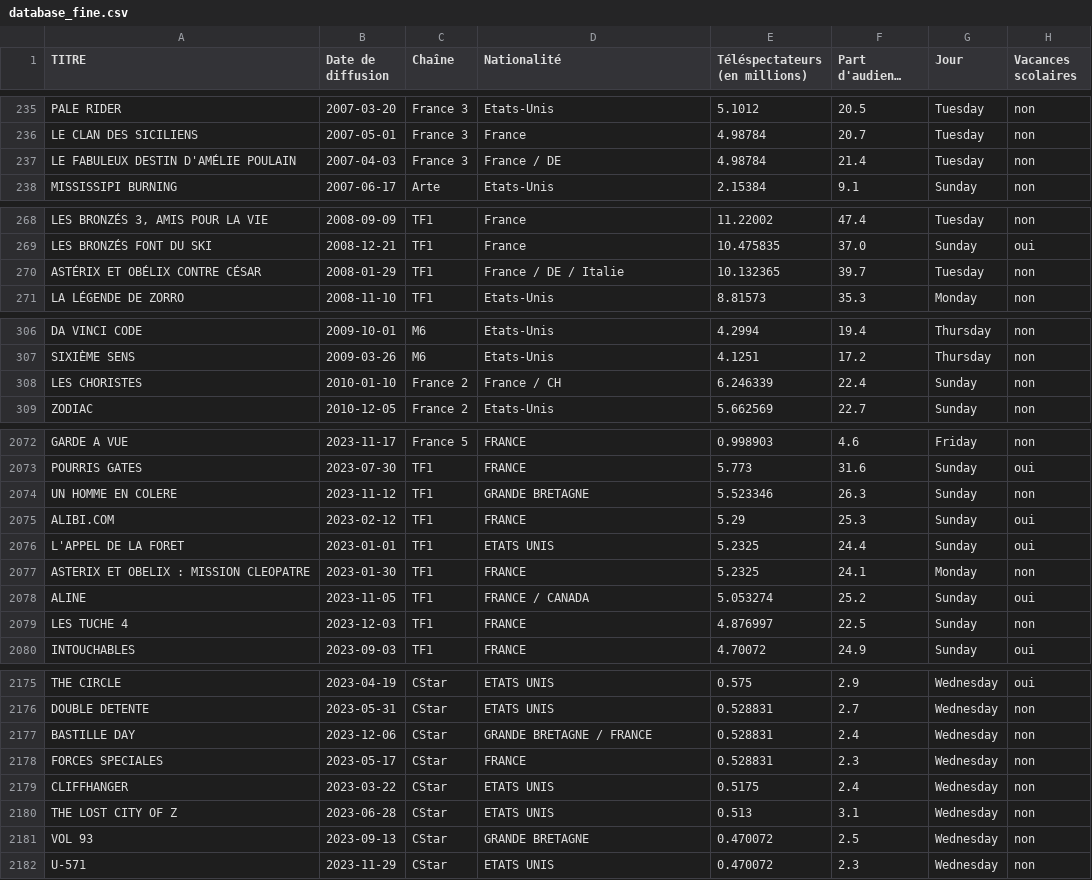
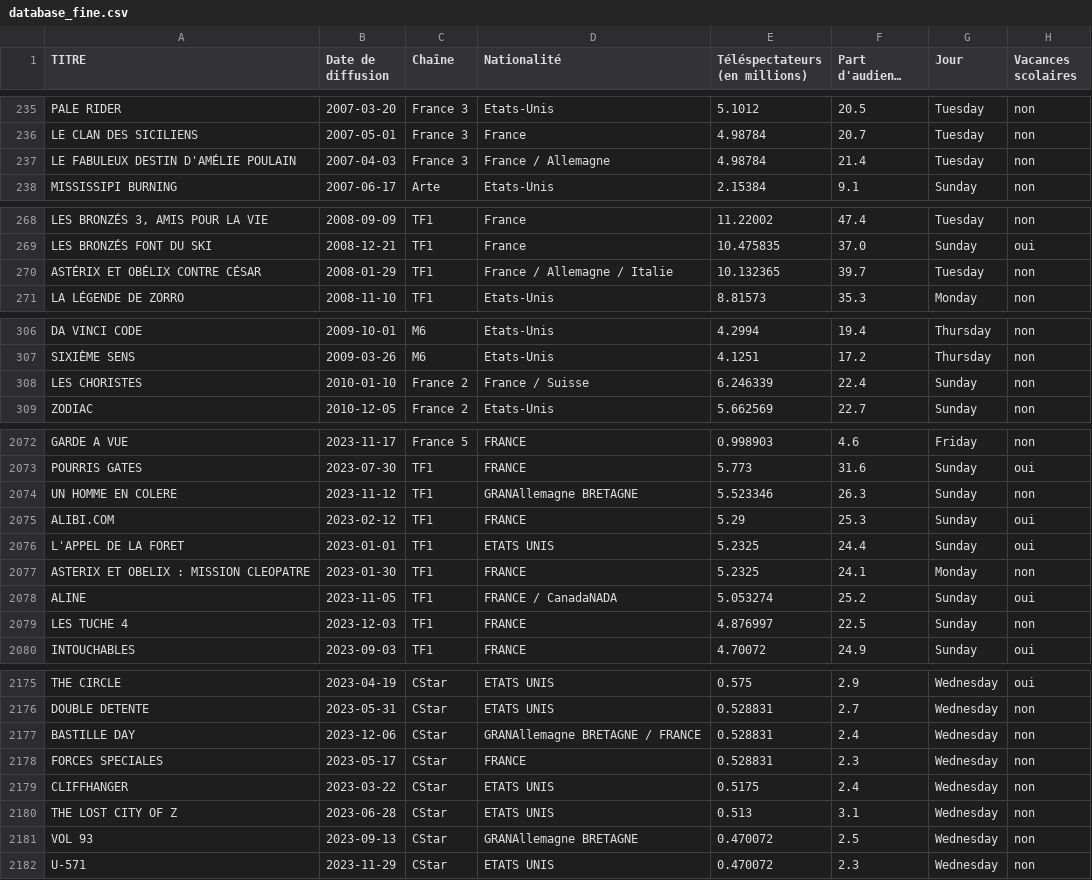
Before and after one commit to 4strium/Predict-French-TV-Audience, a CSV file: database_fine.csv, drawn as a sheet; only a part is shown, gaps mark what is left out; long unchanged cells end in …; the diff covers the shown part only; the diff names each change by its address in the sheet, - before the commit and + after, or states it on an @@ line.

```diff
--- a/database_fine.csv
+++ b/database_fine.csv
-D237 (Nationalité): France / DE
+D237 (Nationalité): France / Allemagne
-D270 (Nationalité): France / DE / Italie
+D270 (Nationalité): France / Allemagne / Italie
-D308 (Nationalité): France / CH
+D308 (Nationalité): France / Suisse
-D2074 (Nationalité): GRANDE BRETAGNE
+D2074 (Nationalité): GRANAllemagne BRETAGNE
-D2078 (Nationalité): FRANCE / CANADA
+D2078 (Nationalité): FRANCE / CanadaNADA
-D2177 (Nationalité): GRANDE BRETAGNE / FRANCE
+D2177 (Nationalité): GRANAllemagne BRETAGNE / FRANCE
-D2181 (Nationalité): GRANDE BRETAGNE
+D2181 (Nationalité): GRANAllemagne BRETAGNE
```
Also changed, not shown: 28 edited cells elsewhere in this file, 1 other file.
